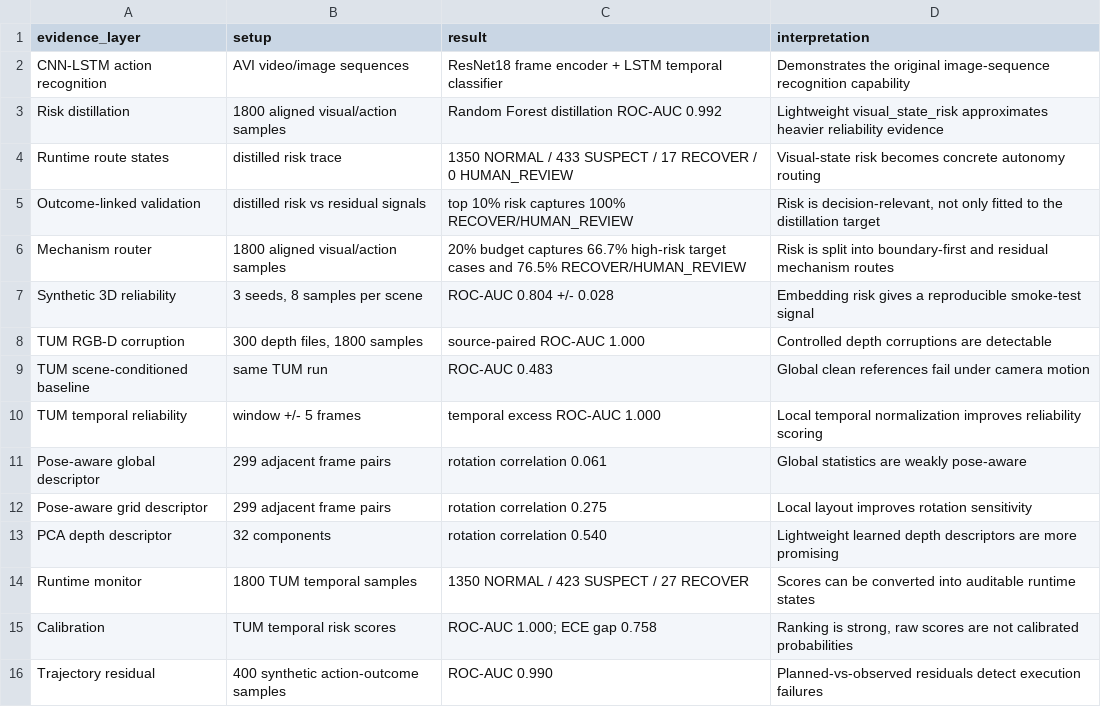
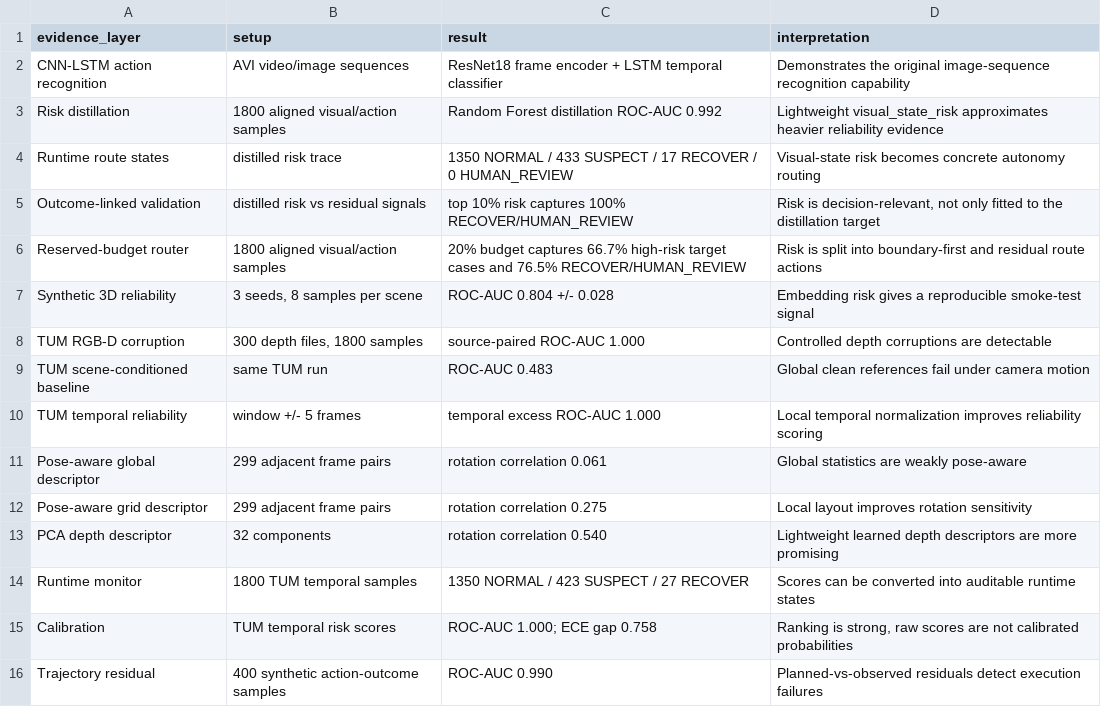
Before and after one commit to Tengyu-w/reliability-aware-robot-perception, a CSV file: docs/tables/key_results.csv, drawn as a sheet.

```diff
--- a/docs/tables/key_results.csv
+++ b/docs/tables/key_results.csv
@@ -5,3 +5,3 @@ Runtime route states,"distilled risk trace","1350 NORMAL / 433 SUSPECT / 17 RECO
 Outcome-linked validation,"distilled risk vs residual signals","top 10% risk captures 100% RECOVER/HUMAN_REVIEW","Risk is decision-relevant, not only fitted to the distillation target"
-Mechanism router,"1800 aligned visual/action samples","20% budget captures 66.7% high-risk target cases and 76.5% RECOVER/HUMAN_REVIEW","Risk is split into boundary-first and residual mechanism routes"
+Reserved-budget router,"1800 aligned visual/action samples","20% budget captures 66.7% high-risk target cases and 76.5% RECOVER/HUMAN_REVIEW","Risk is split into boundary-first and residual route actions"
 Synthetic 3D reliability,"3 seeds, 8 samples per scene","ROC-AUC 0.804 +/- 0.028","Embedding risk gives a reproducible smoke-test signal"
```
Also changed, not shown: 1 other file.
